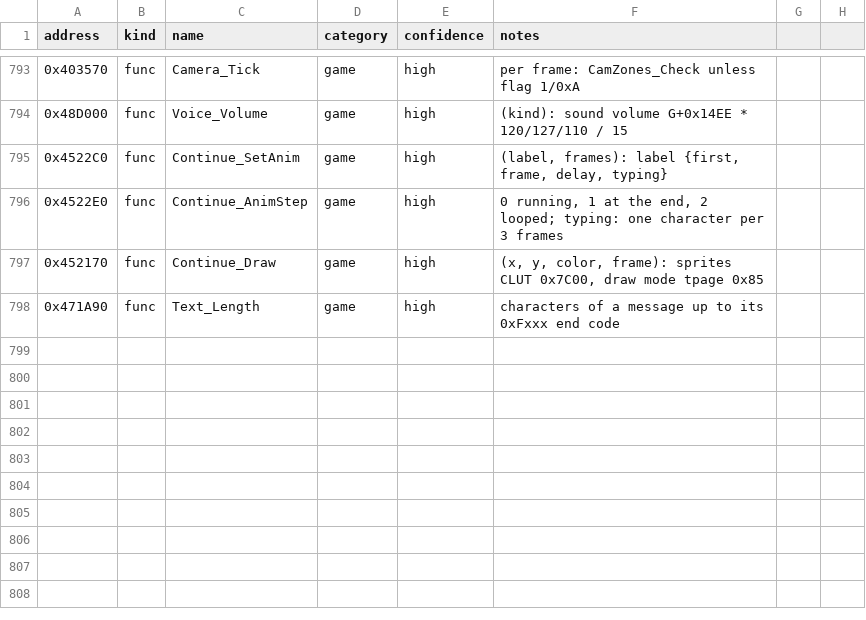
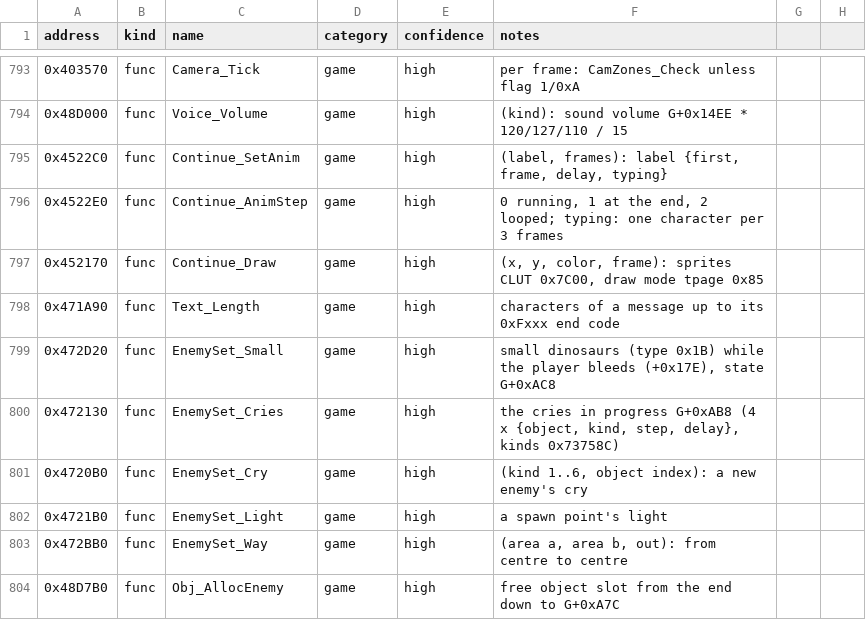
Before and after one commit to andruxaster/dino-crisis2-pc-recomp, a CSV file: tools/dc2_labels.csv, drawn as a sheet; only a part is shown, gaps mark what is left out.

```diff
--- a/tools/dc2_labels.csv
+++ b/tools/dc2_labels.csv
@@ -798 +798,7 @@ address,kind,name,category,confidence,notes
 0x471A90,func,Text_Length,game,high,"characters of a message up to its 0xFxxx end code"
+0x472D20,func,EnemySet_Small,game,high,"small dinosaurs (type 0x1B) while the player bleeds (+0x17E), state G+0xAC8"
+0x472130,func,EnemySet_Cries,game,high,"the cries in progress G+0xAB8 (4 x {object, kind, step, delay}, kinds 0x73758C)"
+0x4720B0,func,EnemySet_Cry,game,high,"(kind 1..6, object index): a new enemy's cry"
+0x4721B0,func,EnemySet_Light,game,high,"a spawn point's light"
+0x472BB0,func,EnemySet_Way,game,high,"(area a, area b, out): from centre to centre"
+0x48D7B0,func,Obj_AllocEnemy,game,high,"free object slot from the end down to G+0xA7C"
```
Also changed, not shown: 8 other files.
